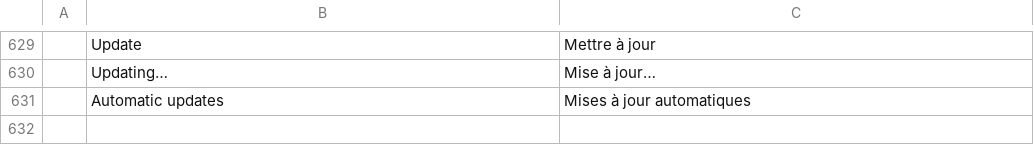
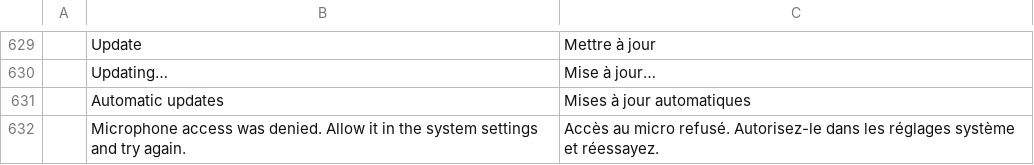
Before and after one commit to meska/gnobbi, a TSV file: crates/matrix-desktop/locales/fr.tsv, drawn as a sheet; only a part is shown, gaps mark what is left out; the diff names each change by its address in the sheet, - before the commit and + after, or states it on an @@ line.

```diff
--- a/crates/matrix-desktop/locales/fr.tsv
+++ b/crates/matrix-desktop/locales/fr.tsv
+row 632:  | Microphone access was denied. Allow it in the system settings and try again. | Accès au micro refusé. Autorisez-le dans les réglages système et réessayez.
```
Also changed, not shown: crates/matrix-desktop/locales/de.tsv, crates/matrix-desktop/locales/es.tsv, 7 other files.
